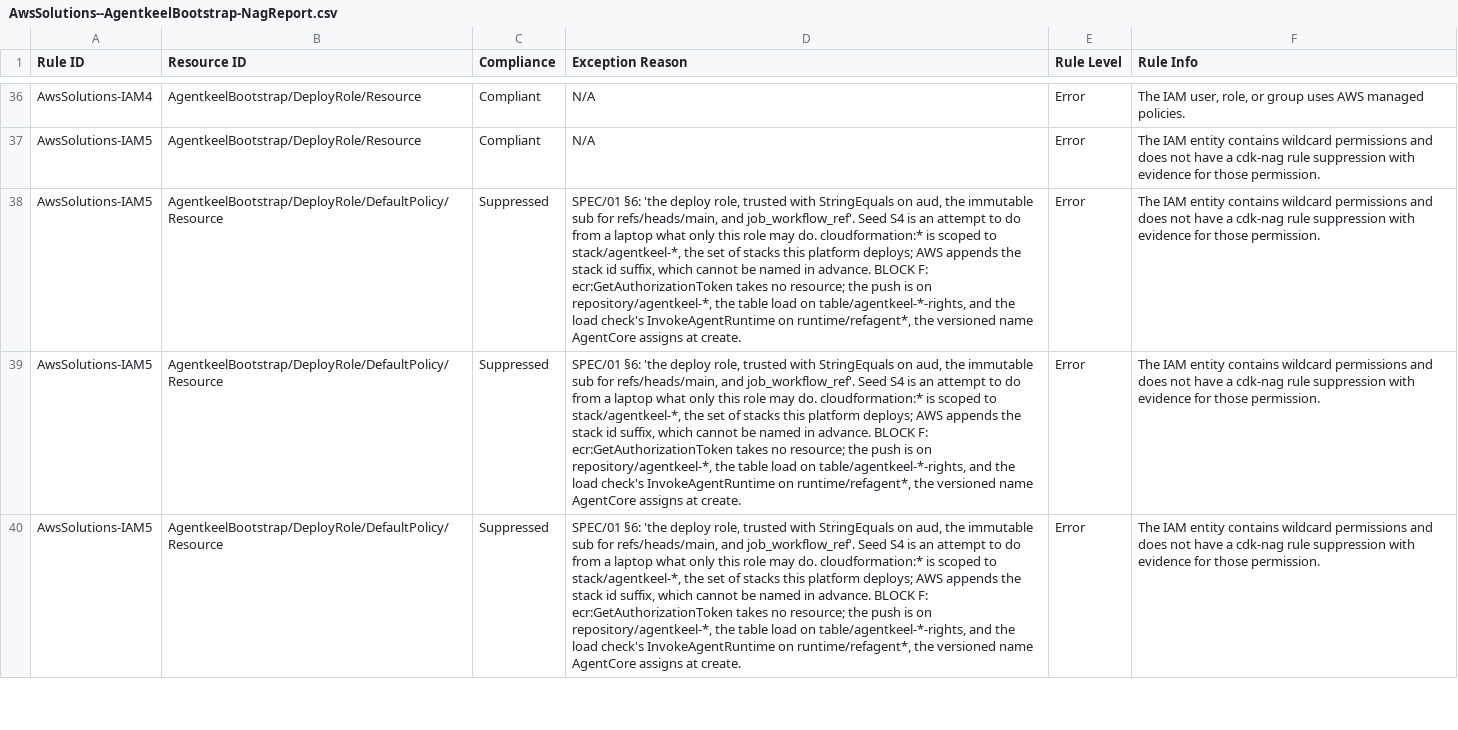
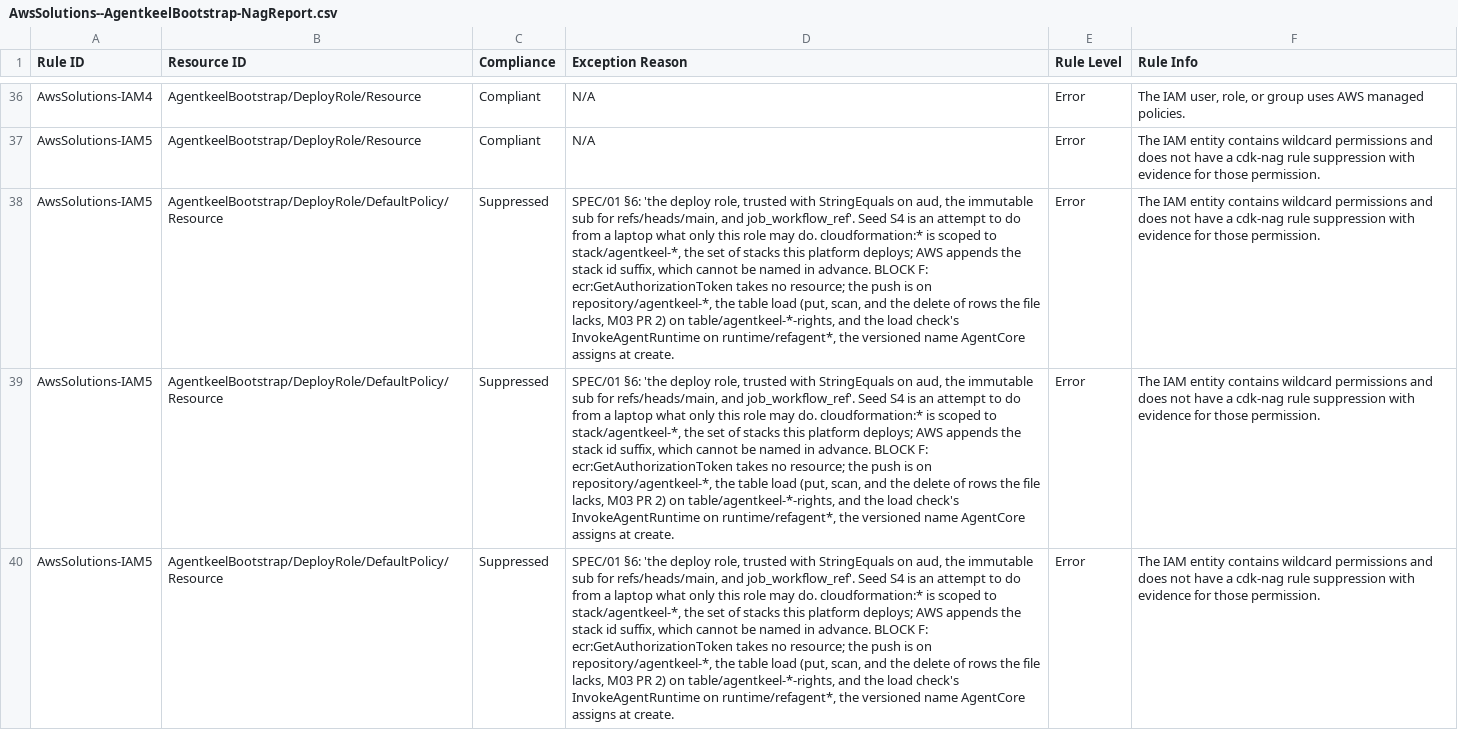
Before and after one commit to andaro74/agentkeel, a CSV file: infra/bootstrap/AwsSolutions--AgentkeelBootstrap-NagReport.csv, drawn as a sheet; only a part is shown, gaps mark what is left out; the diff covers the shown part only; the diff names each change by its address in the sheet, - before the commit and + after, or states it on an @@ line.

```diff
--- a/infra/bootstrap/AwsSolutions--AgentkeelBootstrap-NagReport.csv
+++ b/infra/bootstrap/AwsSolutions--AgentkeelBootstrap-NagReport.csv
-D38:D40 (Exception Reason): …table load on table/agentkeel-*-rights,…
+D38:D40 (Exception Reason): …table load (put, scan, and the delete of rows the file lacks, M03 PR 2) on table/agentkeel-*-rights,…
```
Also changed, not shown: 6 edited cells elsewhere in this file, 4 other files.
